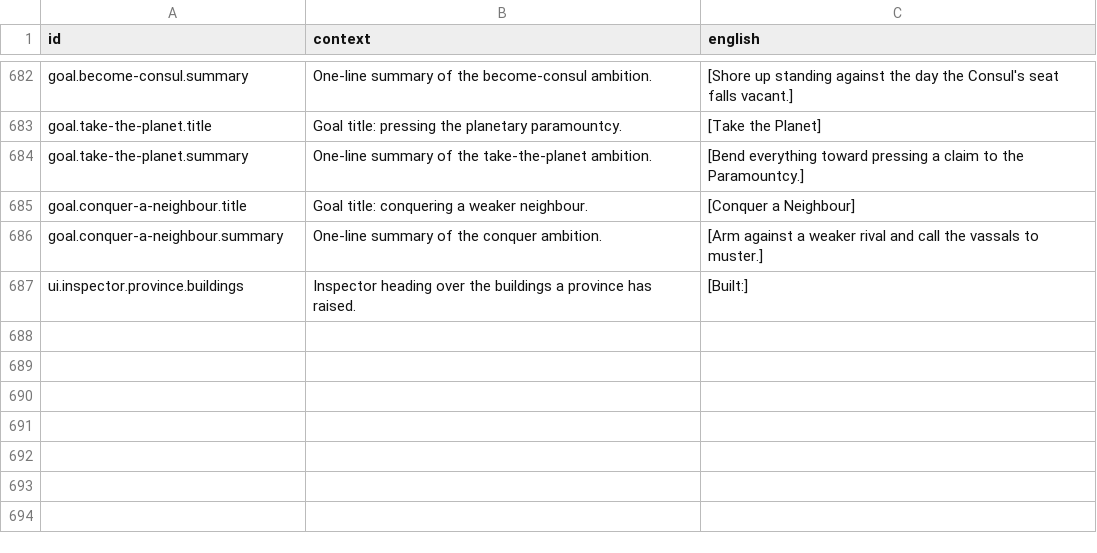
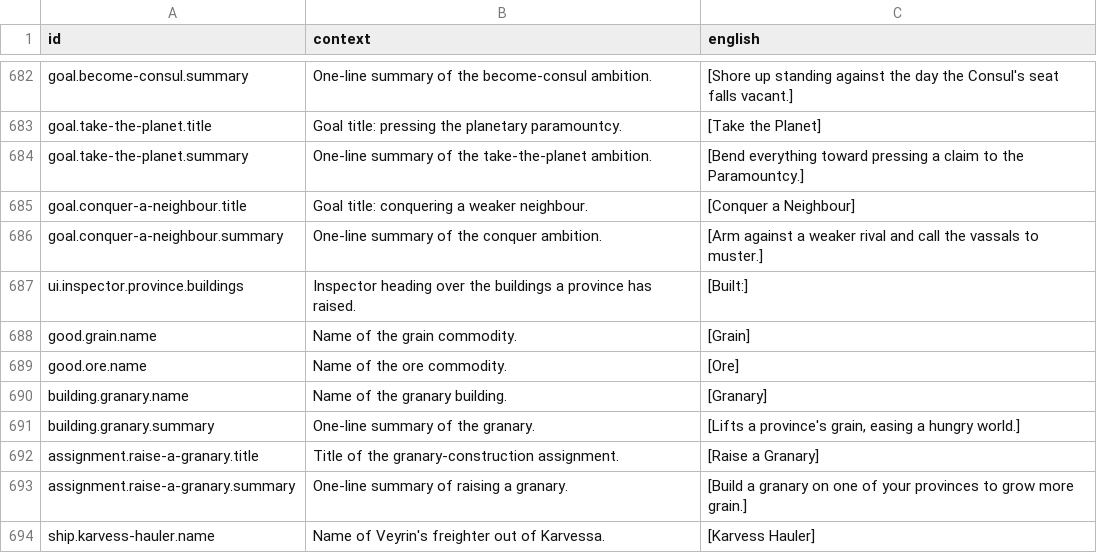
Before and after one commit to jkeywo/last-aeon, a CSV file: assets/text/strings.csv, drawn as a sheet; only a part is shown, gaps mark what is left out; the diff names each change by its address in the sheet, - before the commit and + after, or states it on an @@ line.

```diff
--- a/assets/text/strings.csv
+++ b/assets/text/strings.csv
+row 688: good.grain.name | Name of the grain commodity. | [Grain]
+row 689: good.ore.name | Name of the ore commodity. | [Ore]
+row 690: building.granary.name | Name of the granary building. | [Granary]
+row 691: building.granary.summary | One-line summary of the granary. | [Lifts a province's grain, easing a hungry world.]
+row 692: assignment.raise-a-granary.title | Title of the granary-construction assignment. | [Raise a Granary]
+row 693: assignment.raise-a-granary.summary | One-line summary of raising a granary. | [Build a granary on one of your provinces to grow more grain.]
+row 694: ship.karvess-hauler.name | Name of Veyrin's freighter out of Karvessa. | [Karvess Hauler]
```
Also changed, not shown: 8 other files.
